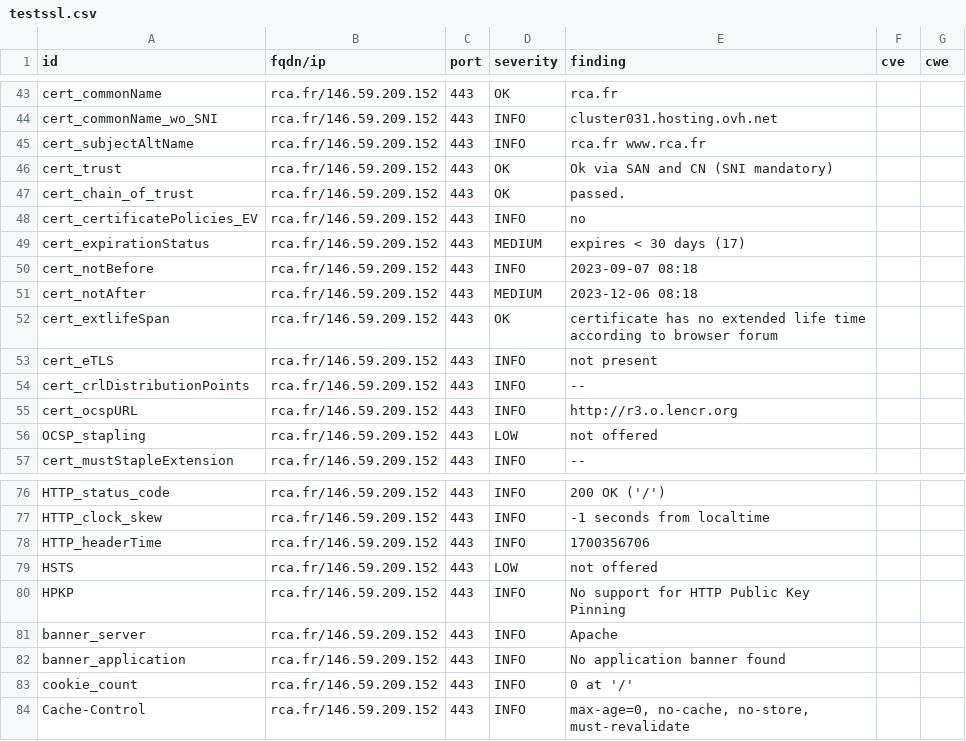
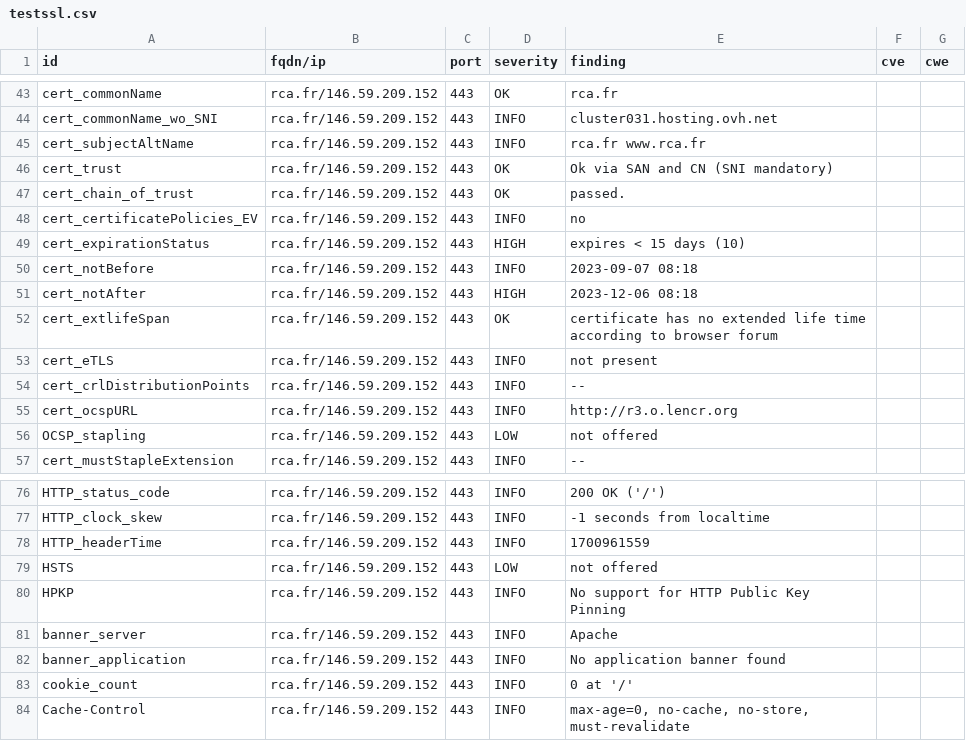
Before and after one commit to arthurzenika/dashlord-rca, a CSV file: results/aHR0cHM6Ly9yY2EuZnI=/testssl.csv, drawn as a sheet; only a part is shown, gaps mark what is left out.

```diff
--- a/results/aHR0cHM6Ly9yY2EuZnI=/testssl.csv
+++ b/results/aHR0cHM6Ly9yY2EuZnI=/testssl.csv
@@ -48,5 +48,5 @@
 "cert_certificatePolicies_EV","rca.fr/146.59.209.152","443","INFO","no","",""
-"cert_expirationStatus","rca.fr/146.59.209.152","443","MEDIUM","expires < 30 days (17)","",""
+"cert_expirationStatus","rca.fr/146.59.209.152","443","HIGH","expires < 15 days (10)","",""
 "cert_notBefore","rca.fr/146.59.209.152","443","INFO","2023-09-07 08:18","",""
-"cert_notAfter","rca.fr/146.59.209.152","443","MEDIUM","2023-12-06 08:18","",""
+"cert_notAfter","rca.fr/146.59.209.152","443","HIGH","2023-12-06 08:18","",""
 "cert_extlifeSpan","rca.fr/146.59.209.152","443","OK","certificate has no extended life time according to browser forum","",""
@@ -77,3 +77,3 @@
 "HTTP_clock_skew","rca.fr/146.59.209.152","443","INFO","-1 seconds from localtime","",""
-"HTTP_headerTime","rca.fr/146.59.209.152","443","INFO","1700356706","",""
+"HTTP_headerTime","rca.fr/146.59.209.152","443","INFO","1700961559","",""
 "HSTS","rca.fr/146.59.209.152","443","LOW","not offered","",""
```
Also changed, not shown: 17 other files.
